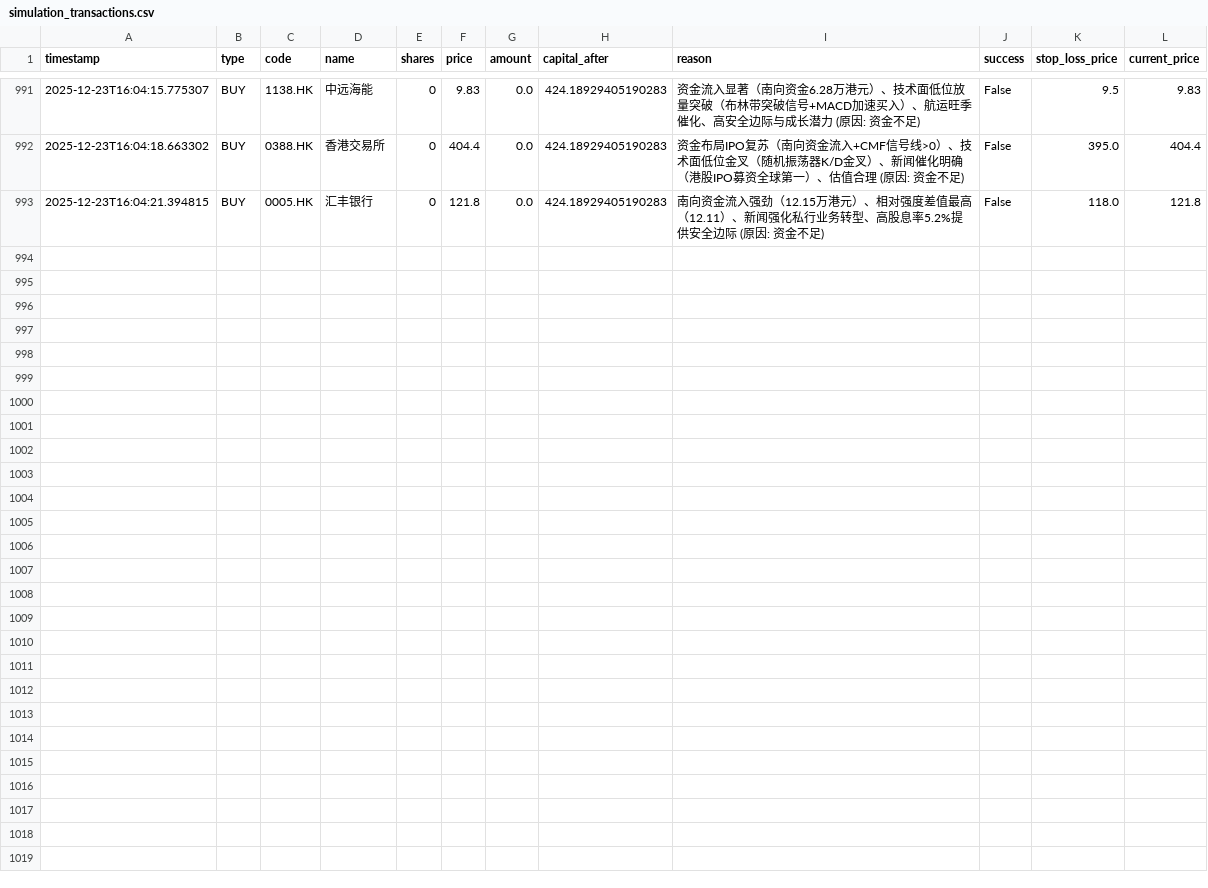
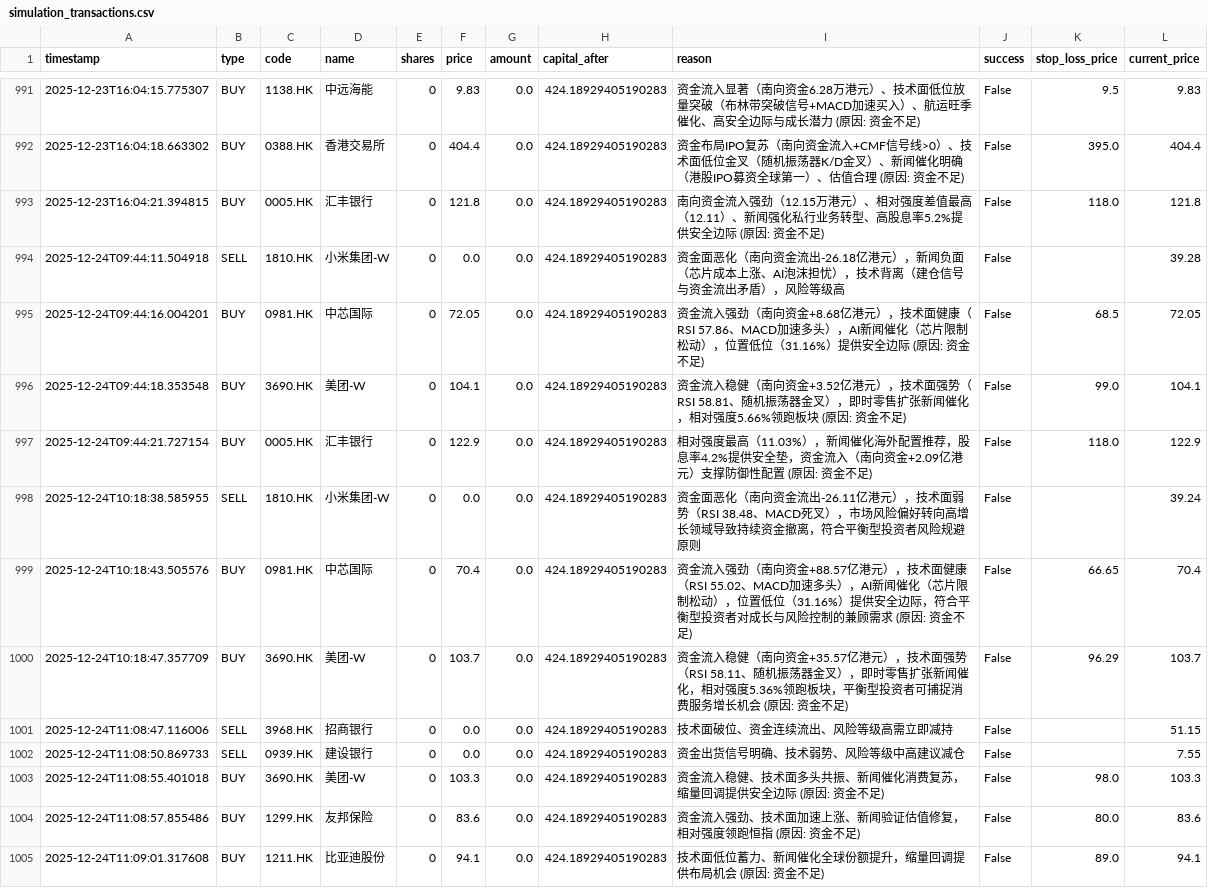
Before and after one commit to wonglaitung/fortune, a CSV file: data/simulation_transactions.csv, drawn as a sheet; only a part is shown, gaps mark what is left out.

Commit message:
Update data files on 2025-12-24 13:01:43

```diff
--- a/data/simulation_transactions.csv
+++ b/data/simulation_transactions.csv
@@ -993 +993,13 @@ timestamp,type,code,name,shares,price,amount,capital_after,reason,success,stop_l
 2025-12-23T16:04:21.394815,BUY,0005.HK,汇丰银行,0,121.8,0.0,424.18929405190283,南向资金流入强劲（12.15万港元）、相对强度差值最高（12.11）、新闻强化私行业务转型、高股息率5.2%提供安全边际 (原因: 资金不足),False,118.0,121.8
+2025-12-24T09:44:11.504918,SELL,1810.HK,小米集团-W,0,0.0,0.0,424.18929405190283,资金面恶化（南向资金流出-26.18亿港元），新闻负面（芯片成本上涨、AI泡沫担忧），技术背离（建仓信号与资金流出矛盾），风险等级高,False,,39.28
+2025-12-24T09:44:16.004201,BUY,0981.HK,中芯国际,0,72.05,0.0,424.18929405190283,资金流入强劲（南向资金+8.68亿港元），技术面健康（RSI 57.86、MACD加速多头），AI新闻催化（芯片限制松动），位置低位（31.16%）提供安全边际 (原因: 资金不足),False,68.5,72.05
+2025-12-24T09:44:18.353548,BUY,3690.HK,美团-W,0,104.1,0.0,424.18929405190283,资金流入稳健（南向资金+3.52亿港元），技术面强势（RSI 58.81、随机振荡器金叉），即时零售扩张新闻催化，相对强度5.66%领跑板块 (原因: 资金不足),False,99.0,104.1
+2025-12-24T09:44:21.727154,BUY,0005.HK,汇丰银行,0,122.9,0.0,424.18929405190283,相对强度最高（11.03%），新闻催化海外配置推荐，股息率4.2%提供安全垫，资金流入（南向资金+2.09亿港元）支撑防御性配置 (原因: 资金不足),False,118.0,122.9
+2025-12-24T10:18:38.585955,SELL,1810.HK,小米集团-W,0,0.0,0.0,424.18929405190283,资金面恶化（南向资金流出-26.11亿港元），技术面弱势（RSI 38.48、MACD死叉），市场风险偏好转向高增长领域导致持续资金撤离，符合平衡型投资者风险规避原则,False,,39.24
+2025-12-24T10:18:43.505576,BUY,0981.HK,中芯国际,0,70.4,0.0,424.18929405190283,资金流入强劲（南向资金+88.57亿港元），技术面健康（RSI 55.02、MACD加速多头），AI新闻催化（芯片限制松动），位置低位（31.16%）提供安全边际，符合平衡型投资者对成长与风险控制的兼顾需求 (原因: 资金不足),False,66.65,70.4
+2025-12-24T10:18:47.357709,BUY,3690.HK,美团-W,0,103.7,0.0,424.18929405190283,资金流入稳健（南向资金+35.57亿港元），技术面强势（RSI 58.11、随机振荡器金叉），即时零售扩张新闻催化，相对强度5.36%领跑板块，平衡型投资者可捕捉消费服务增长机会 (原因: 资金不足),False,96.29,103.7
+2025-12-24T11:08:47.116006,SELL,3968.HK,招商银行,0,0.0,0.0,424.18929405190283,技术面破位、资金连续流出、风险等级高需立即减持,False,,51.15
+2025-12-24T11:08:50.869733,SELL,0939.HK,建设银行,0,0.0,0.0,424.18929405190283,资金出货信号明确、技术弱势、风险等级中高建议减仓,False,,7.55
+2025-12-24T11:08:55.401018,BUY,3690.HK,美团-W,0,103.3,0.0,424.18929405190283,资金流入稳健、技术面多头共振、新闻催化消费复苏，缩量回调提供安全边际 (原因: 资金不足),False,98.0,103.3
+2025-12-24T11:08:57.855486,BUY,1299.HK,友邦保险,0,83.6,0.0,424.18929405190283,资金流入强劲、技术面加速上涨、新闻验证估值修复，相对强度领跑恒指 (原因: 资金不足),False,80.0,83.6
+2025-12-24T11:09:01.317608,BUY,1211.HK,比亚迪股份,0,94.1,0.0,424.18929405190283,技术面低位蓄力、新闻催化全球份额提升，缩量回调提供布局机会 (原因: 资金不足),False,89.0,94.1
```
Also changed, not shown: 2 other files.
